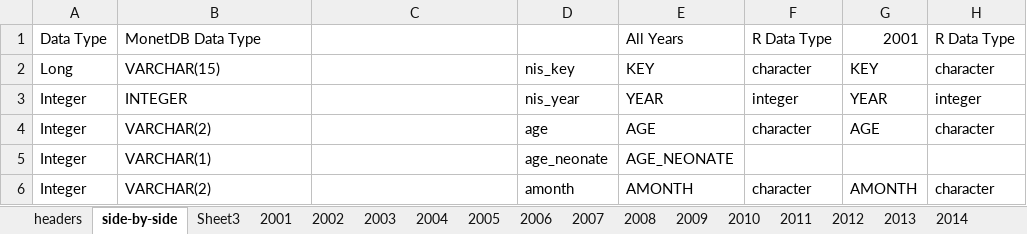
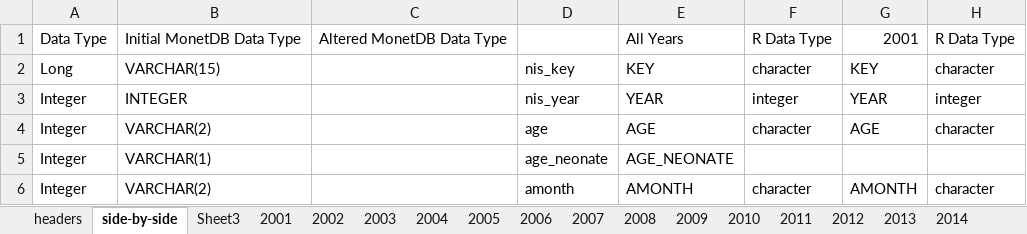
Before and after one commit to bdetweiler/stat-8960-capstone-project, an Excel workbook: data/headers.xlsx, sheet side-by-side, drawn as a sheet; only a part is shown; values as stored, in another font and other column widths than the file's, no cell formats; the diff names each change by its address in the sheet, - before the commit and + after, or states it on an @@ line.

Commit message:
Doing some exploratory data analysis.

```diff
--- a/data/headers.xlsx (sheet side-by-side)
+++ b/data/headers.xlsx (sheet side-by-side)
-B1: MonetDB Data Type
+B1: Initial MonetDB Data Type
-C1: (empty)
+C1: Altered MonetDB Data Type
```
Also changed, not shown: cell formats, 15 other files.
